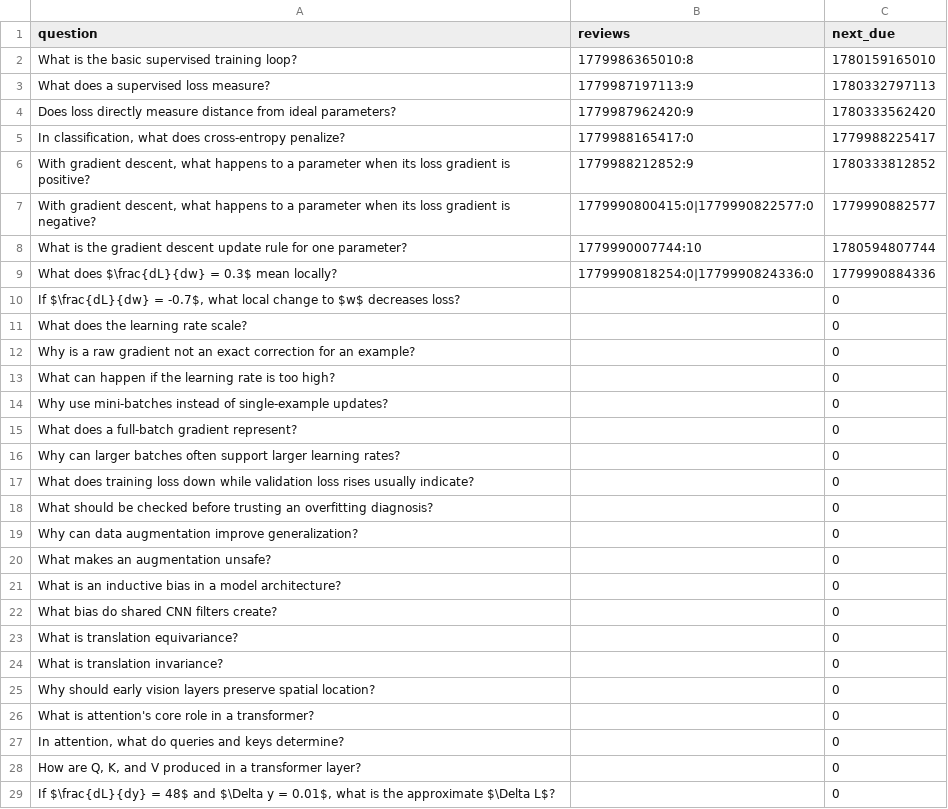
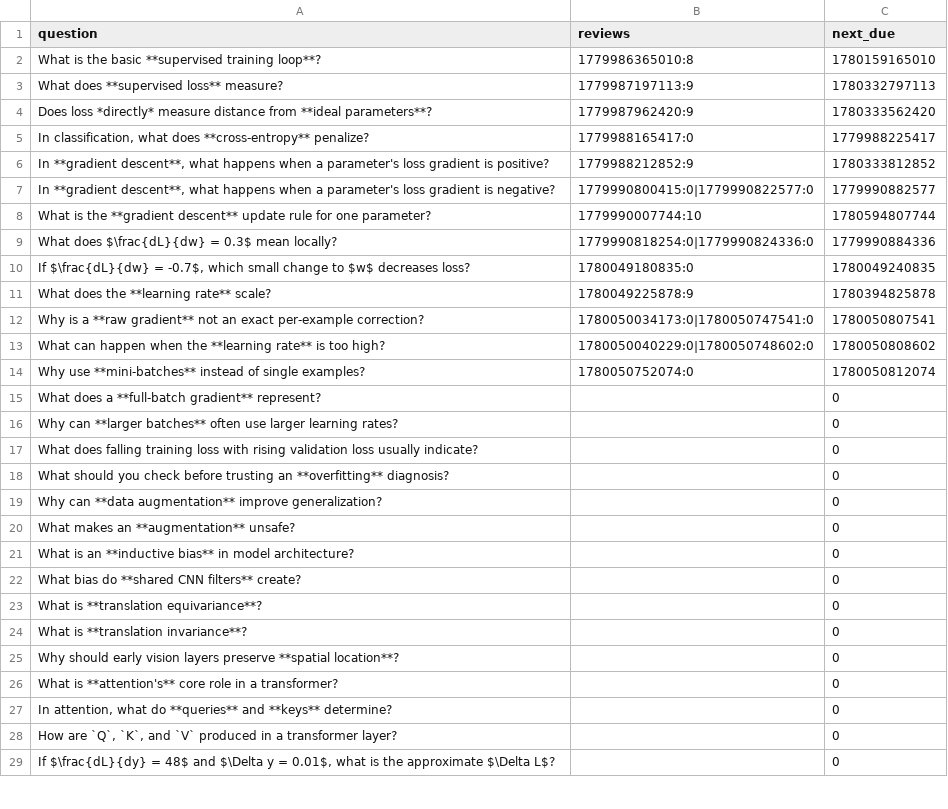
Before and after one commit to tsilva/waxon, a CSV file: data/questions.csv, drawn as a sheet; only a part is shown; the diff covers the shown part only.

Commit message:
Stabilize review layout and queue storage

```diff
--- a/data/questions.csv
+++ b/data/questions.csv
@@ -1,29 +1,29 @@
 question,reviews,next_due
-What is the basic supervised training loop?,1779986365010:8,1780159165010
-What does a supervised loss measure?,1779987197113:9,1780332797113
-Does loss directly measure distance from ideal parameters?,1779987962420:9,1780333562420
-"In classification, what does cross-entropy penalize?",1779988165417:0,1779988225417
-"With gradient descent, what happens to a parameter when its loss gradient is positive?",1779988212852:9,1780333812852
-"With gradient descent, what happens to a parameter when its loss gradient is negative?",1779990800415:0|1779990822577:0,1779990882577
-What is the gradient descent update rule for one parameter?,1779990007744:10,1780594807744
+What is the basic **supervised training loop**?,1779986365010:8,1780159165010
+What does **supervised loss** measure?,1779987197113:9,1780332797113
+Does loss *directly* measure distance from **ideal parameters**?,1779987962420:9,1780333562420
+"In classification, what does **cross-entropy** penalize?",1779988165417:0,1779988225417
+"In **gradient descent**, what happens when a parameter's loss gradient is positive?",1779988212852:9,1780333812852
+"In **gradient descent**, what happens when a parameter's loss gradient is negative?",1779990800415:0|1779990822577:0,1779990882577
+What is the **gradient descent** update rule for one parameter?,1779990007744:10,1780594807744
 What does $\frac{dL}{dw} = 0.3$ mean locally?,1779990818254:0|1779990824336:0,1779990884336
-"If $\frac{dL}{dw} = -0.7$, what local change to $w$ decreases loss?",,0
-What does the learning rate scale?,,0
-Why is a raw gradient not an exact correction for an example?,,0
-What can happen if the learning rate is too high?,,0
-Why use mini-batches instead of single-example updates?,,0
-What does a full-batch gradient represent?,,0
-Why can larger batches often support larger learning rates?,,0
-What does training loss down while validation loss rises usually indicate?,,0
-What should be checked before trusting an overfitting diagnosis?,,0
-Why can data augmentation improve generalization?,,0
-What makes an augmentation unsafe?,,0
-What is an inductive bias in a model architecture?,,0
-What bias do shared CNN filters create?,,0
-What is translation equivariance?,,0
-What is translation invariance?,,0
-Why should early vision layers preserve spatial location?,,0
-What is attention's core role in a transformer?,,0
-"In attention, what do queries and keys determine?",,0
-"How are Q, K, and V produced in a transformer layer?",,0
+"If $\frac{dL}{dw} = -0.7$, which small change to $w$ decreases loss?",1780049180835:0,1780049240835
+What does the **learning rate** scale?,1780049225878:9,1780394825878
+Why is a **raw gradient** not an exact per-example correction?,1780050034173:0|1780050747541:0,1780050807541
+What can happen when the **learning rate** is too high?,1780050040229:0|1780050748602:0,1780050808602
+Why use **mini-batches** instead of single examples?,1780050752074:0,1780050812074
+What does a **full-batch gradient** represent?,,0
+Why can **larger batches** often use larger learning rates?,,0
+What does falling training loss with rising validation loss usually indicate?,,0
+What should you check before trusting an **overfitting** diagnosis?,,0
+Why can **data augmentation** improve generalization?,,0
+What makes an **augmentation** unsafe?,,0
+What is an **inductive bias** in model architecture?,,0
+What bias do **shared CNN filters** create?,,0
+What is **translation equivariance**?,,0
+What is **translation invariance**?,,0
+Why should early vision layers preserve **spatial location**?,,0
+What is **attention's** core role in a transformer?,,0
+"In attention, what do **queries** and **keys** determine?",,0
+"How are `Q`, `K`, and `V` produced in a transformer layer?",,0
 "If $\frac{dL}{dy} = 48$ and $\Delta y = 0.01$, what is the approximate $\Delta L$?",,0
```
Also changed, not shown: 123 edited cells elsewhere in this file, 14 other files.
